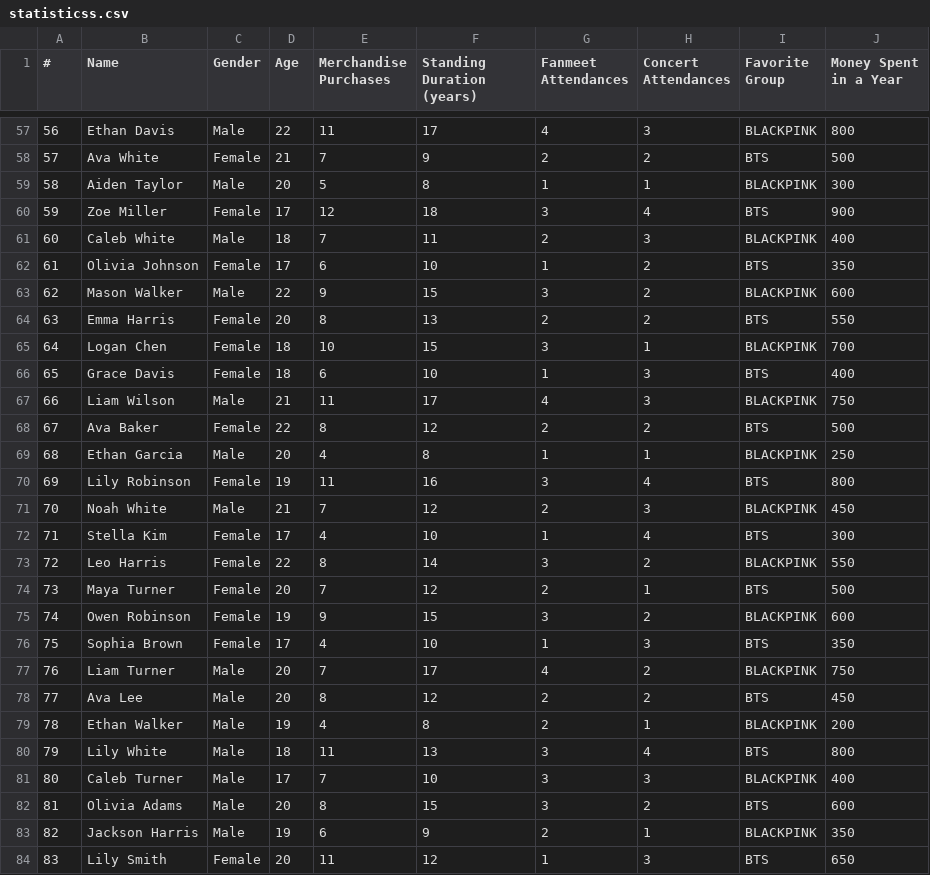
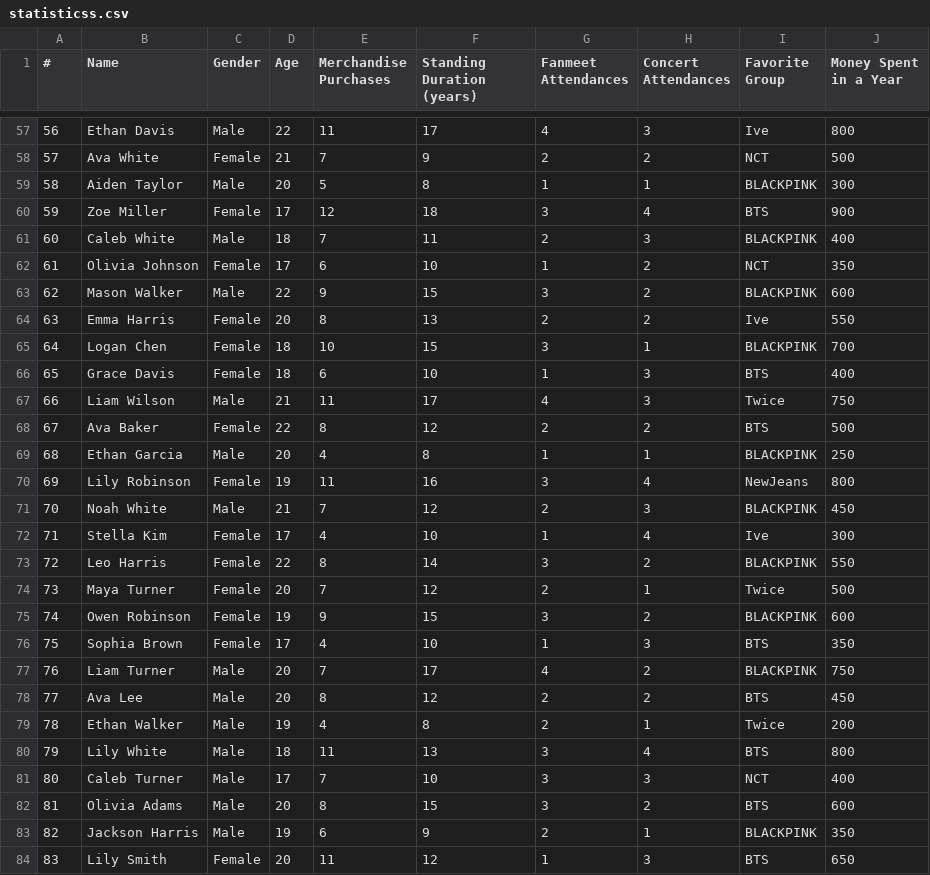
Before and after one commit to CarrenP/statistic, a CSV file: statisticss.csv, drawn as a sheet; only a part is shown, gaps mark what is left out; the diff covers the shown part only.

```diff
--- a/statisticss.csv
+++ b/statisticss.csv
@@ -57,3 +57,3 @@
-56,Ethan Davis,Male,22,11,17,4,3,BLACKPINK,800
-57,Ava White,Female,21,7,9,2,2,BTS,500
+56,Ethan Davis,Male,22,11,17,4,3,Ive,800
+57,Ava White,Female,21,7,9,2,2,NCT,500
 58,Aiden Taylor,Male,20,5,8,1,1,BLACKPINK,300
@@ -61,15 +61,15 @@
 60,Caleb White,Male,18,7,11,2,3,BLACKPINK,400
-61,Olivia Johnson,Female,17,6,10,1,2,BTS,350
+61,Olivia Johnson,Female,17,6,10,1,2,NCT,350
 62,Mason Walker,Male,22,9,15,3,2,BLACKPINK,600
-63,Emma Harris,Female,20,8,13,2,2,BTS,550
+63,Emma Harris,Female,20,8,13,2,2,Ive,550
 64,Logan Chen,Female,18,10,15,3,1,BLACKPINK,700
 65,Grace Davis,Female,18,6,10,1,3,BTS,400
-66,Liam Wilson,Male,21,11,17,4,3,BLACKPINK,750
+66,Liam Wilson,Male,21,11,17,4,3,Twice,750
 67,Ava Baker,Female,22,8,12,2,2,BTS,500
 68,Ethan Garcia,Male,20,4,8,1,1,BLACKPINK,250
-69,Lily Robinson,Female,19,11,16,3,4,BTS,800
+69,Lily Robinson,Female,19,11,16,3,4,NewJeans,800
 70,Noah White,Male,21,7,12,2,3,BLACKPINK,450
-71,Stella Kim,Female,17,4,10,1,4,BTS,300
+71,Stella Kim,Female,17,4,10,1,4,Ive,300
 72,Leo Harris,Female,22,8,14,3,2,BLACKPINK,550
-73,Maya Turner,Female,20,7,12,2,1,BTS,500
+73,Maya Turner,Female,20,7,12,2,1,Twice,500
 74,Owen Robinson,Female,19,9,15,3,2,BLACKPINK,600
@@ -78,5 +78,5 @@
 77,Ava Lee,Male,20,8,12,2,2,BTS,450
-78,Ethan Walker,Male,19,4,8,2,1,BLACKPINK,200
+78,Ethan Walker,Male,19,4,8,2,1,Twice,200
 79,Lily White,Male,18,11,13,3,4,BTS,800
-80,Caleb Turner,Male,17,7,10,3,3,BLACKPINK,400
+80,Caleb Turner,Male,17,7,10,3,3,NCT,400
 81,Olivia Adams,Male,20,8,15,3,2,BTS,600
```
Also changed, not shown: 29 edited cells elsewhere in this file.
